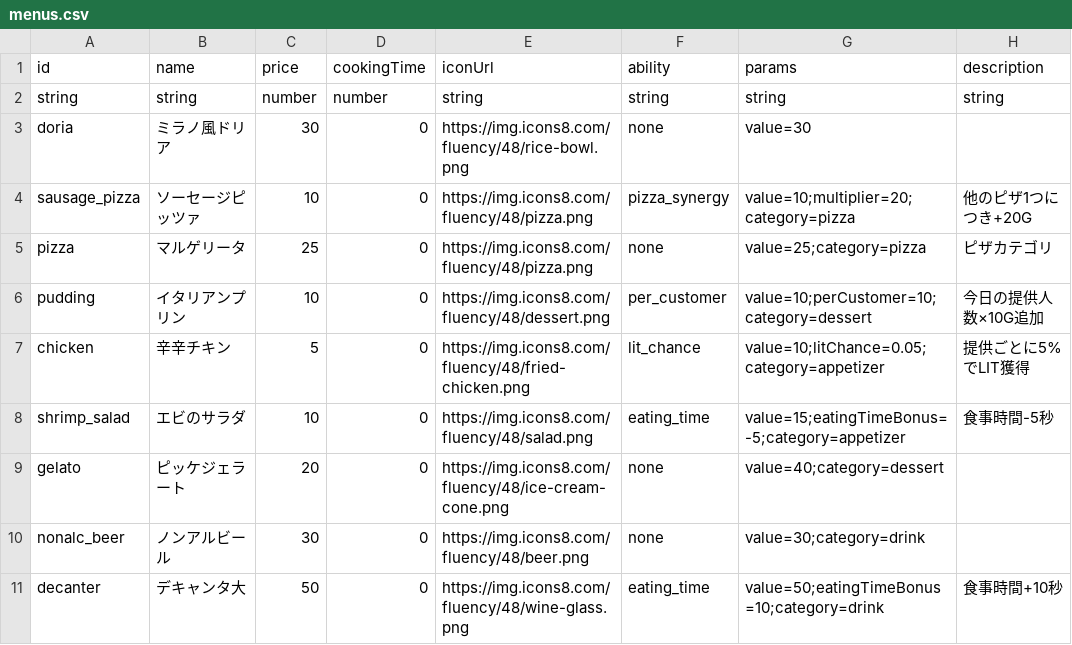
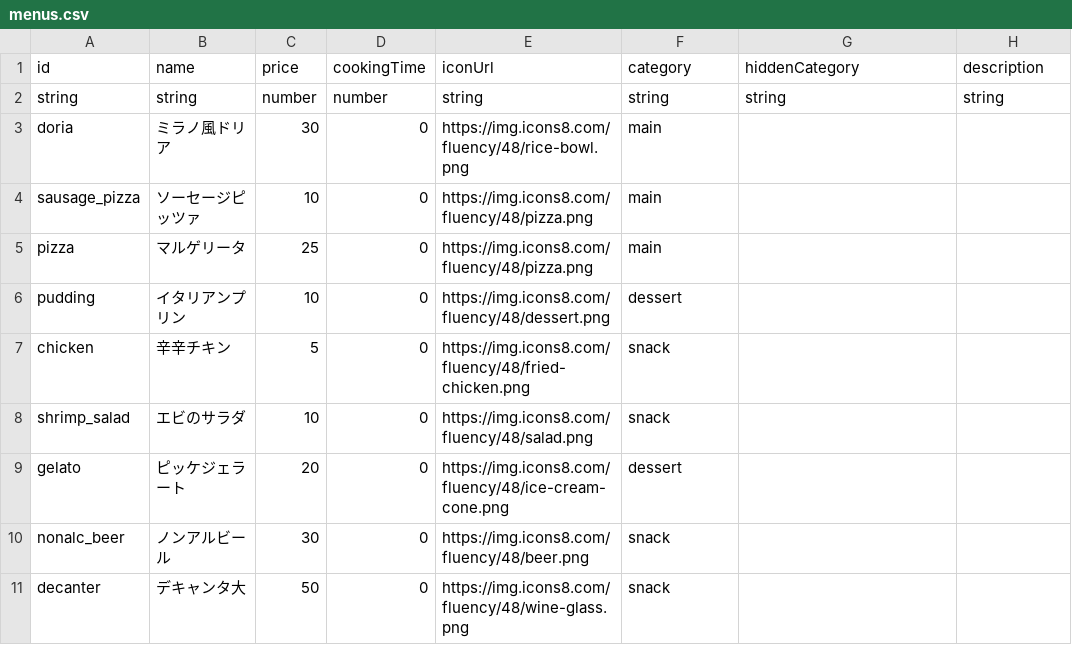
Before and after one commit to Studio-Kabuki/RiseOf, a CSV file: public/data/menus.csv, drawn as a sheet.

```diff
--- a/public/data/menus.csv
+++ b/public/data/menus.csv
@@ -1,11 +1,11 @@
-id,name,price,cookingTime,iconUrl,ability,params,description
+id,name,price,cookingTime,iconUrl,category,hiddenCategory,description
 string,string,number,number,string,string,string,string
-doria,ミラノ風ドリア,30,0,https://img.icons8.com/fluency/48/rice-bowl.png,none,value=30,
-sausage_pizza,ソーセージピッツァ,10,0,https://img.icons8.com/fluency/48/pizza.png,pizza_synergy,value=10;multiplier=20;category=pizza,他のピザ1つにつき+20G
-pizza,マルゲリータ,25,0,https://img.icons8.com/fluency/48/pizza.png,none,value=25;category=pizza,ピザカテゴリ
-pudding,イタリアンプリン,10,0,https://img.icons8.com/fluency/48/dessert.png,per_customer,value=10;perCustomer=10;category=dessert,今日の提供人数×10G追加
-chicken,辛辛チキン,5,0,https://img.icons8.com/fluency/48/fried-chicken.png,lit_chance,value=10;litChance=0.05;category=appetizer,提供ごとに5%でLIT獲得
-shrimp_salad,エビのサラダ,10,0,https://img.icons8.com/fluency/48/salad.png,eating_time,value=15;eatingTimeBonus=-5;category=appetizer,食事時間-5秒
-gelato,ピッケジェラート,20,0,https://img.icons8.com/fluency/48/ice-cream-cone.png,none,value=40;category=dessert,
-nonalc_beer,ノンアルビール,30,0,https://img.icons8.com/fluency/48/beer.png,none,value=30;category=drink,
-decanter,デキャンタ大,50,0,https://img.icons8.com/fluency/48/wine-glass.png,eating_time,value=50;eatingTimeBonus=10;category=drink,食事時間+10秒
+doria,ミラノ風ドリア,30,0,https://img.icons8.com/fluency/48/rice-bowl.png,main,,
+sausage_pizza,ソーセージピッツァ,10,0,https://img.icons8.com/fluency/48/pizza.png,main,,
+pizza,マルゲリータ,25,0,https://img.icons8.com/fluency/48/pizza.png,main,,
+pudding,イタリアンプリン,10,0,https://img.icons8.com/fluency/48/dessert.png,dessert,,
+chicken,辛辛チキン,5,0,https://img.icons8.com/fluency/48/fried-chicken.png,snack,,
+shrimp_salad,エビのサラダ,10,0,https://img.icons8.com/fluency/48/salad.png,snack,,
+gelato,ピッケジェラート,20,0,https://img.icons8.com/fluency/48/ice-cream-cone.png,dessert,,
+nonalc_beer,ノンアルビール,30,0,https://img.icons8.com/fluency/48/beer.png,snack,,
+decanter,デキャンタ大,50,0,https://img.icons8.com/fluency/48/wine-glass.png,snack,,
```
Also changed, not shown: 20 other files.
